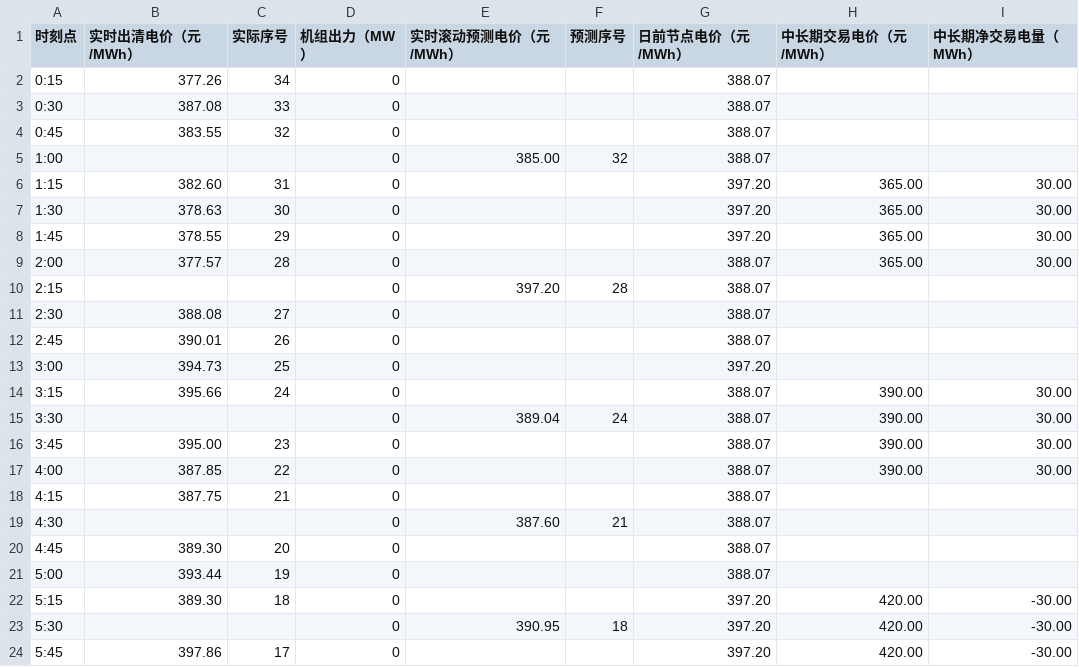
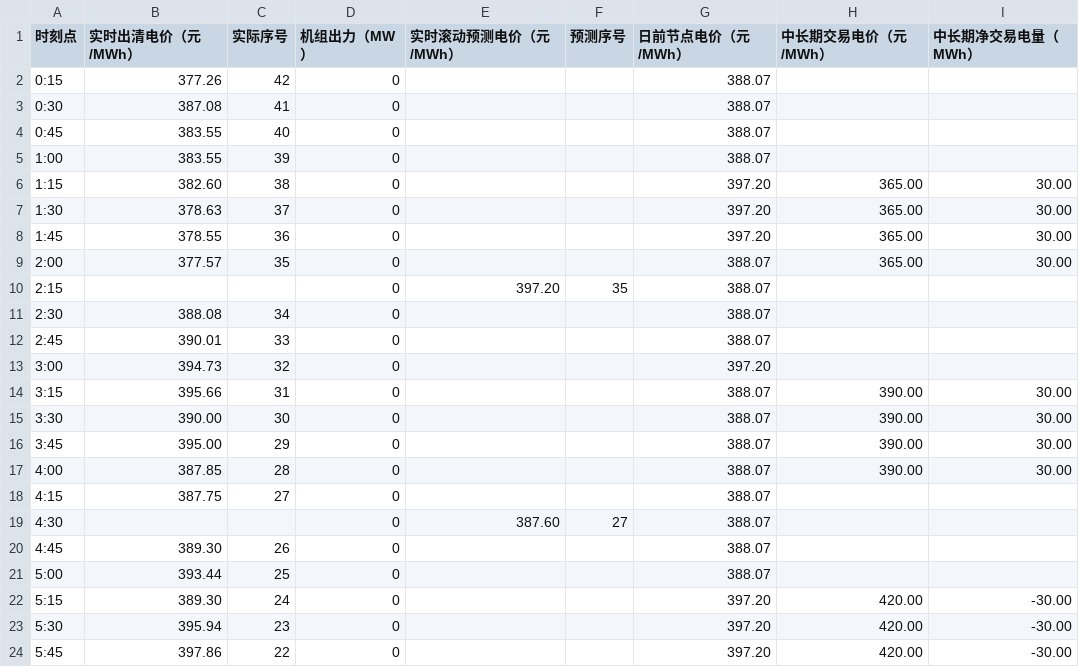
Before and after one commit to arliu633-glitch/hb-price-chart-public, a CSV file: 实时滚动电价折线图数据.csv, drawn as a sheet; only a part is shown; the diff covers the shown part only.

```diff
--- a/实时滚动电价折线图数据.csv
+++ b/实时滚动电价折线图数据.csv
@@ -1,24 +1,24 @@
 时刻点,实时出清电价（元/MWh）,实际序号,机组出力（MW）,实时滚动预测电价（元/MWh）,预测序号,日前节点电价（元/MWh）,中长期交易电价（元/MWh）,中长期净交易电量（MWh）
-0:15,377.26,34,0,,,388.07,,
-0:30,387.08,33,0,,,388.07,,
-0:45,383.55,32,0,,,388.07,,
-1:00,,,0,385.00,32,388.07,,
-1:15,382.60,31,0,,,397.20,365.00,30.00
-1:30,378.63,30,0,,,397.20,365.00,30.00
-1:45,378.55,29,0,,,397.20,365.00,30.00
-2:00,377.57,28,0,,,388.07,365.00,30.00
-2:15,,,0,397.20,28,388.07,,
-2:30,388.08,27,0,,,388.07,,
-2:45,390.01,26,0,,,388.07,,
-3:00,394.73,25,0,,,397.20,,
-3:15,395.66,24,0,,,388.07,390.00,30.00
-3:30,,,0,389.04,24,388.07,390.00,30.00
-3:45,395.00,23,0,,,388.07,390.00,30.00
-4:00,387.85,22,0,,,388.07,390.00,30.00
-4:15,387.75,21,0,,,388.07,,
-4:30,,,0,387.60,21,388.07,,
-4:45,389.30,20,0,,,388.07,,
-5:00,393.44,19,0,,,388.07,,
-5:15,389.30,18,0,,,397.20,420.00,-30.00
-5:30,,,0,390.95,18,397.20,420.00,-30.00
-5:45,397.86,17,0,,,397.20,420.00,-30.00
+0:15,377.26,42,0,,,388.07,,
+0:30,387.08,41,0,,,388.07,,
+0:45,383.55,40,0,,,388.07,,
+1:00,383.55,39,0,,,388.07,,
+1:15,382.60,38,0,,,397.20,365.00,30.00
+1:30,378.63,37,0,,,397.20,365.00,30.00
+1:45,378.55,36,0,,,397.20,365.00,30.00
+2:00,377.57,35,0,,,388.07,365.00,30.00
+2:15,,,0,397.20,35,388.07,,
+2:30,388.08,34,0,,,388.07,,
+2:45,390.01,33,0,,,388.07,,
+3:00,394.73,32,0,,,397.20,,
+3:15,395.66,31,0,,,388.07,390.00,30.00
+3:30,390.00,30,0,,,388.07,390.00,30.00
+3:45,395.00,29,0,,,388.07,390.00,30.00
+4:00,387.85,28,0,,,388.07,390.00,30.00
+4:15,387.75,27,0,,,388.07,,
+4:30,,,0,387.60,27,388.07,,
+4:45,389.30,26,0,,,388.07,,
+5:00,393.44,25,0,,,388.07,,
+5:15,389.30,24,0,,,397.20,420.00,-30.00
+5:30,395.94,23,0,,,397.20,420.00,-30.00
+5:45,397.86,22,0,,,397.20,420.00,-30.00
```
Also changed, not shown: 70 edited cells elsewhere in this file, 2 other files.
